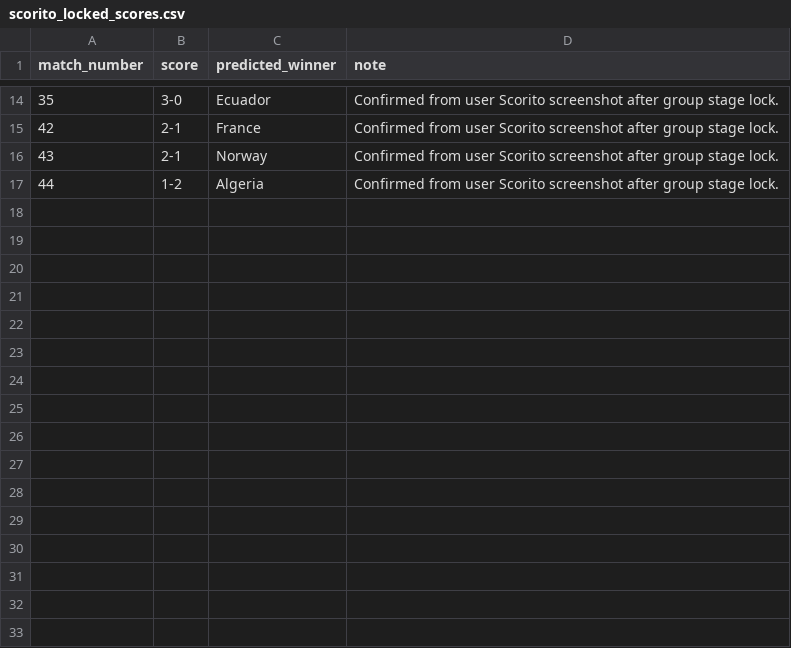
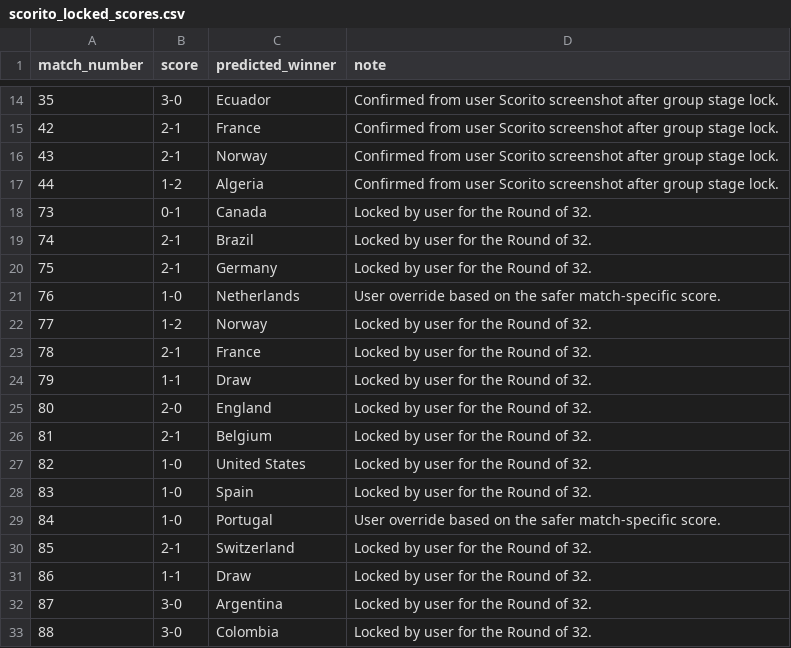
Before and after one commit to thomlaer/voetbal_prediction, a CSV file: data/extracted/scorito_locked_scores.csv, drawn as a sheet; only a part is shown, gaps mark what is left out.

Commit message:
Lock Round of 32 Scorito scores

```diff
--- a/data/extracted/scorito_locked_scores.csv
+++ b/data/extracted/scorito_locked_scores.csv
@@ -17 +17,17 @@ match_number,score,predicted_winner,note
 44,1-2,Algeria,Confirmed from user Scorito screenshot after group stage lock.
+73,0-1,Canada,Locked by user for the Round of 32.
+74,2-1,Brazil,Locked by user for the Round of 32.
+75,2-1,Germany,Locked by user for the Round of 32.
+76,1-0,Netherlands,User override based on the safer match-specific score.
+77,1-2,Norway,Locked by user for the Round of 32.
+78,2-1,France,Locked by user for the Round of 32.
+79,1-1,Draw,Locked by user for the Round of 32.
+80,2-0,England,Locked by user for the Round of 32.
+81,2-1,Belgium,Locked by user for the Round of 32.
+82,1-0,United States,Locked by user for the Round of 32.
+83,1-0,Spain,Locked by user for the Round of 32.
+84,1-0,Portugal,User override based on the safer match-specific score.
+85,2-1,Switzerland,Locked by user for the Round of 32.
+86,1-1,Draw,Locked by user for the Round of 32.
+87,3-0,Argentina,Locked by user for the Round of 32.
+88,3-0,Colombia,Locked by user for the Round of 32.
```
Also changed, not shown: 1 other file.
